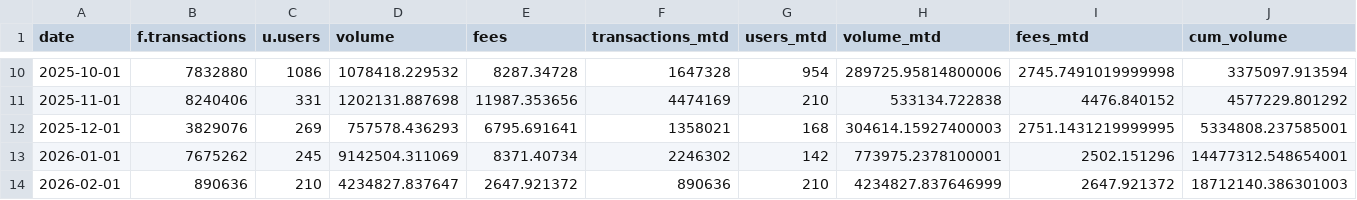
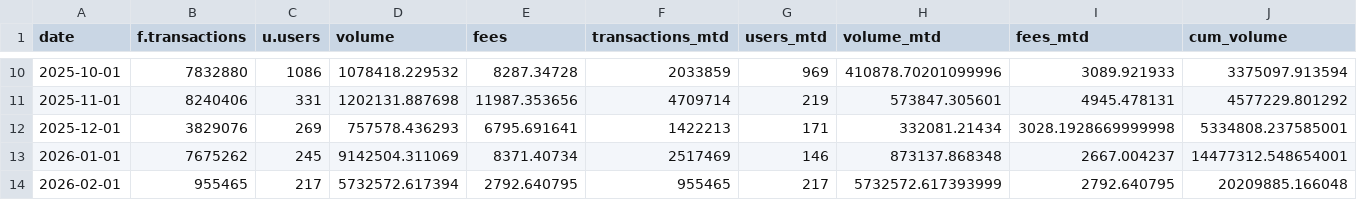
Before and after one commit to MarcLlopart/Alpha-Arcade-Dashboard, a CSV file: public/alpha_arcade_data.csv, drawn as a sheet; only a part is shown, gaps mark what is left out; the diff covers the shown part only; the diff names each change by its address in the sheet, - before the commit and + after, or states it on an @@ line.

```diff
--- a/public/alpha_arcade_data.csv
+++ b/public/alpha_arcade_data.csv
-F10 (transactions_mtd): 1647328
+F10 (transactions_mtd): 2033859
-G10 (users_mtd): 954
+G10 (users_mtd): 969
-H10 (volume_mtd): 289725.95814800006
+H10 (volume_mtd): 410878.70201099996
-I10 (fees_mtd): 2745.7491019999998
+I10 (fees_mtd): 3089.921933
-F11 (transactions_mtd): 4474169
+F11 (transactions_mtd): 4709714
-G11 (users_mtd): 210
+G11 (users_mtd): 219
-H11 (volume_mtd): 533134.722838
+H11 (volume_mtd): 573847.305601
-I11 (fees_mtd): 4476.840152
+I11 (fees_mtd): 4945.478131
-F12 (transactions_mtd): 1358021
+F12 (transactions_mtd): 1422213
-G12 (users_mtd): 168
+G12 (users_mtd): 171
-H12 (volume_mtd): 304614.15927400003
+H12 (volume_mtd): 332081.21434
-I12 (fees_mtd): 2751.1431219999995
+I12 (fees_mtd): 3028.1928669999998
-F13 (transactions_mtd): 2246302
+F13 (transactions_mtd): 2517469
-G13 (users_mtd): 142
+G13 (users_mtd): 146
-H13 (volume_mtd): 773975.2378100001
+H13 (volume_mtd): 873137.868348
-I13 (fees_mtd): 2502.151296
+I13 (fees_mtd): 2667.004237
-B14 (f.transactions): 890636
+B14 (f.transactions): 955465
-C14 (u.users): 210
+C14 (u.users): 217
-D14 (volume): 4234827.837647
+D14 (volume): 5732572.617394
-E14 (fees): 2647.921372
+E14 (fees): 2792.640795
-F14 (transactions_mtd): 890636
+F14 (transactions_mtd): 955465
-G14 (users_mtd): 210
+G14 (users_mtd): 217
-H14 (volume_mtd): 4234827.837646999
+H14 (volume_mtd): 5732572.617393999
-I14 (fees_mtd): 2647.921372
+I14 (fees_mtd): 2792.640795
-J14 (cum_volume): 18712140.386301003
+J14 (cum_volume): 20209885.166048
```
Also changed, not shown: 30 edited cells elsewhere in this file.
